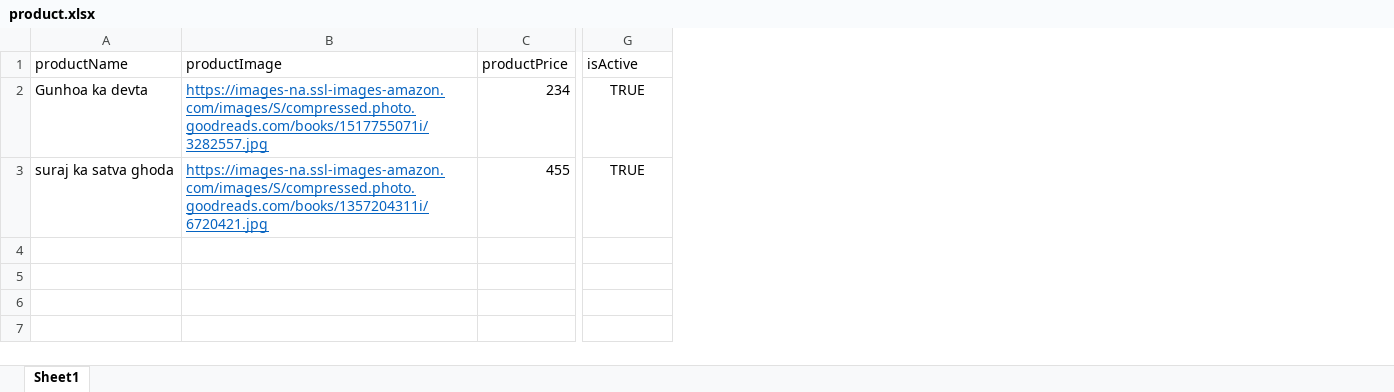
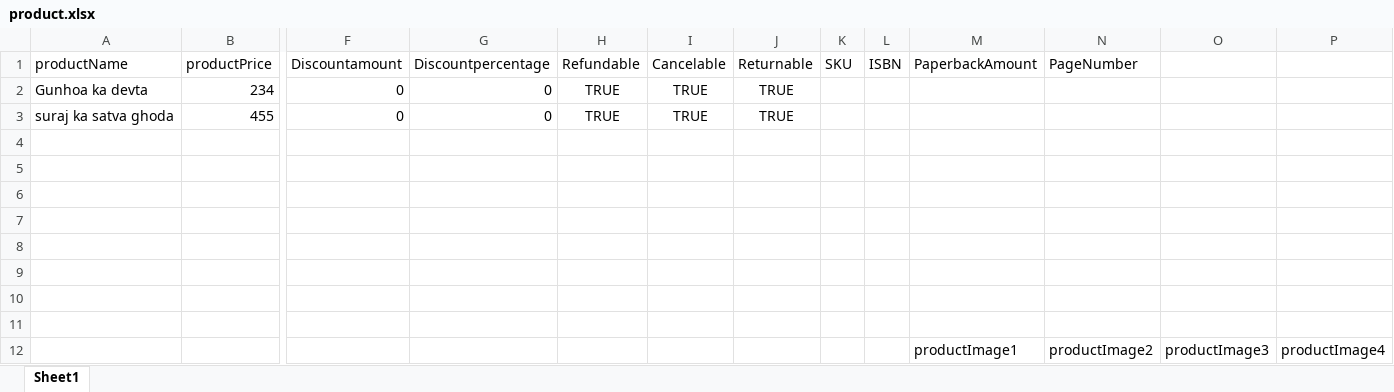
Before and after one commit to booksmart123360/booksmartbackend, an Excel workbook: product.xlsx, sheet Sheet1, drawn as a sheet; only a part is shown, gaps mark what is left out; values as stored, in another font and other column widths than the file's, no borders; removed rows and columns are numbered as before the commit, all else as after; rows hold the shown columns only; the diff names each change by its address in the sheet, - before the commit and + after, or states it on an @@ line.

Commit message:
product realted update

```diff
--- a/product.xlsx (sheet Sheet1)
+++ b/product.xlsx (sheet Sheet1)
-column B (productImage), rows 2-3: https://images-na.ssl-images-amazon.com/images/S/compressed.photo.goodreads.com/books/1517755071i/3282557.jpg | https://images-na.ssl-images-amazon.com/images/S/compressed.photo.goodreads.com/books/1357204311i/6720421.jpg
+column F (Discountamount), rows 2-3: 0 | 0
+column G (Discountpercentage), rows 2-3: 0 | 0
+column I (Cancelable), rows 2-3: TRUE | TRUE
+column J (Returnable), rows 2-3: TRUE | TRUE
+column K (SKU), empty
+column L (ISBN), empty
+column M (PaperbackAmount), empty
+column N (PageNumber), empty
+column O, empty
+column P, empty
-H1: isActive
+H1: Refundable
+row 4: (empty)
+row 5: (empty)
+row 6: (empty)
+row 7: (empty)
+row 8: (empty)
+row 9: (empty)
+row 10: (empty)
+row 11: (empty)
+row 12:  |  |  |  |  |  |  |  |  | productImage1 | productImage2 | productImage3 | productImage4
```
Also changed, not shown: 8 other files.
